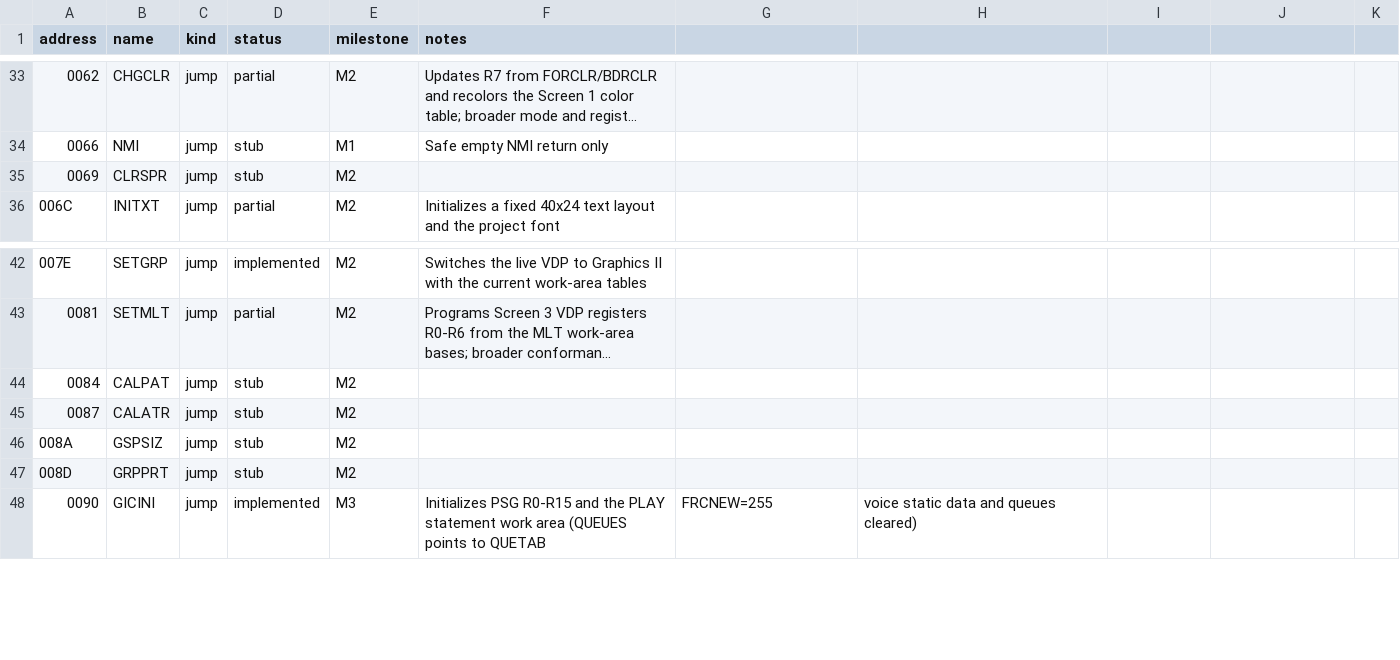
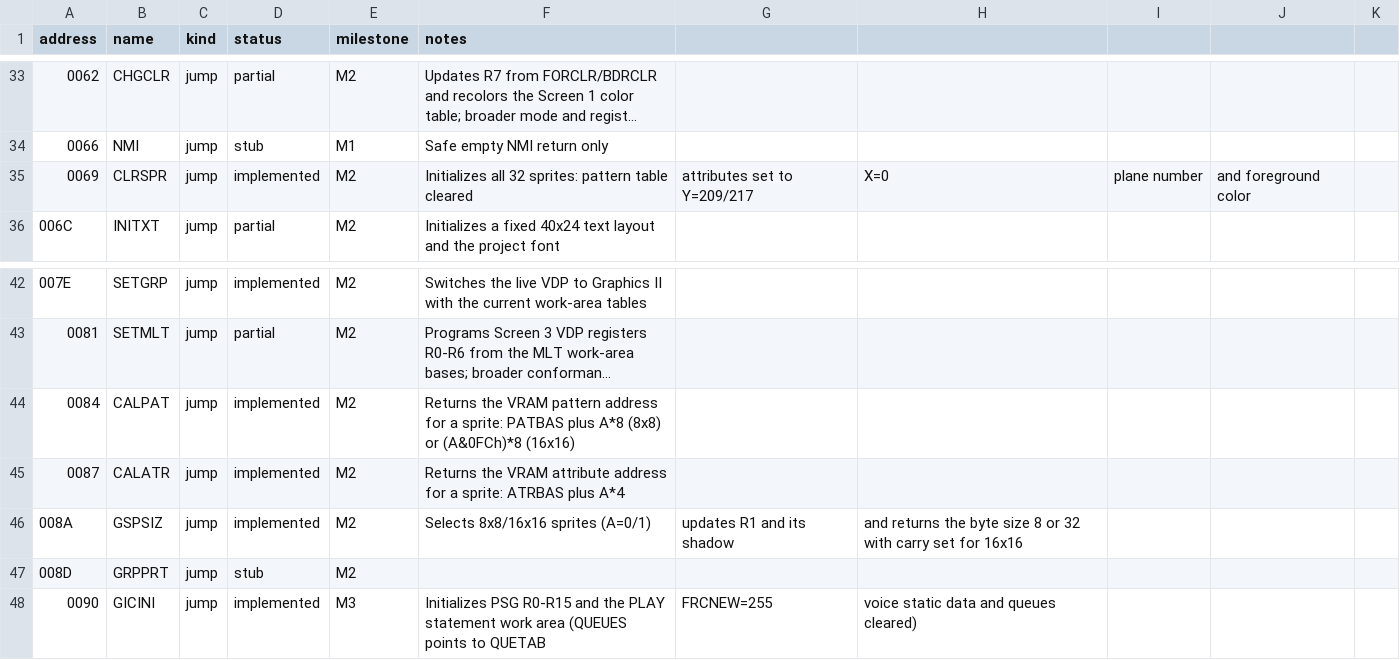
Before and after one commit to salvogendut/rainbios, a CSV file: docs/abi/main-bios.csv, drawn as a sheet; only a part is shown, gaps mark what is left out; long unchanged cells end in …; the diff names each change by its address in the sheet, - before the commit and + after, or states it on an @@ line.

Commit message:
M2: sprite utility calls
Implement CLRSPR (0069h), CALPAT (0084h), CALATR (0087h), and GSPSIZ
(008Ah), which were stubs. CLRSPR initializes all 32 sprites (pattern
table cleared, each attribute set to Y = 209/217, X = 0, the plane number,
and the foreground colour); CALPAT returns the pattern address (PATBAS +
A*8, or (A AND 0FCh)*8 for 16x16); CALATR returns the attribute address
(ATRBAS + A*4); and GSPSIZ selects 8x8/16x16 sprites, updates R1 and its
shadow, and returns the byte size with carry for 16x16.

The new test-openmsx-sprites target verifies both sprite sizes, both
address scales, and the cleared attribute/pattern tables. Eight host-side
negative tests cover the checks, and the ABI statuses move from stub to
implemented. The routines were placed after the fixed 0D89h Nextor
keyboard probe so its layout constraint holds.

Docs (ROADMAP M2G, ABI main-bios.csv, REFERENCES, HANDOVER) updated.

```diff
--- a/docs/abi/main-bios.csv
+++ b/docs/abi/main-bios.csv
-D35 (status): stub
+D35 (status): implemented
-F35 (notes): (empty)
+F35 (notes): Initializes all 32 sprites: pattern table cleared
-G35: (empty)
+G35: attributes set to Y=209/217
-H35: (empty)
+H35: X=0
-I35: (empty)
+I35: plane number
-J35: (empty)
+J35: and foreground color
-D44:D46 (status): stub
+D44:D46 (status): implemented
-F44 (notes): (empty)
+F44 (notes): Returns the VRAM pattern address for a sprite: PATBAS plus A*8 (8x8) or (A&0FCh)*8 (16x16)
-F45 (notes): (empty)
+F45 (notes): Returns the VRAM attribute address for a sprite: ATRBAS plus A*4
-F46 (notes): (empty)
+F46 (notes): Selects 8x8/16x16 sprites (A=0/1)
-G46: (empty)
+G46: updates R1 and its shadow
-H46: (empty)
+H46: and returns the byte size 8 or 32 with carry set for 16x16
```
Also changed, not shown: 8 other files.
